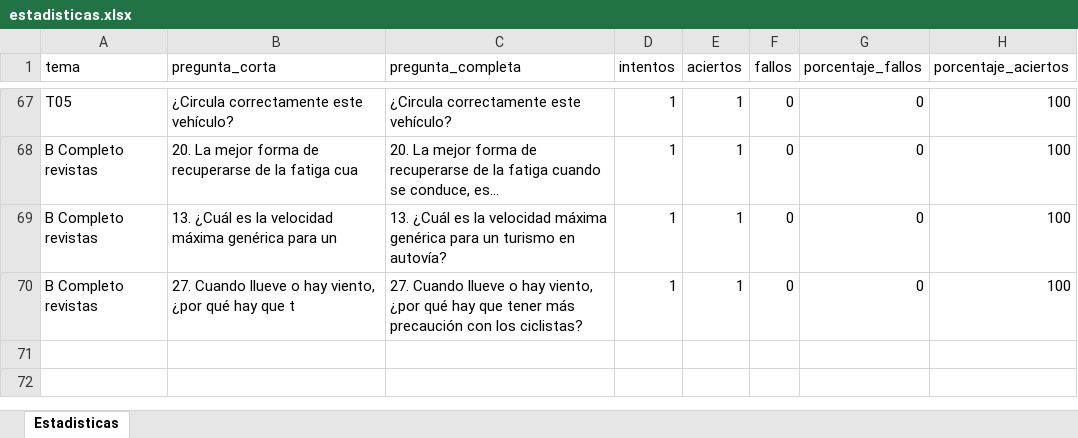
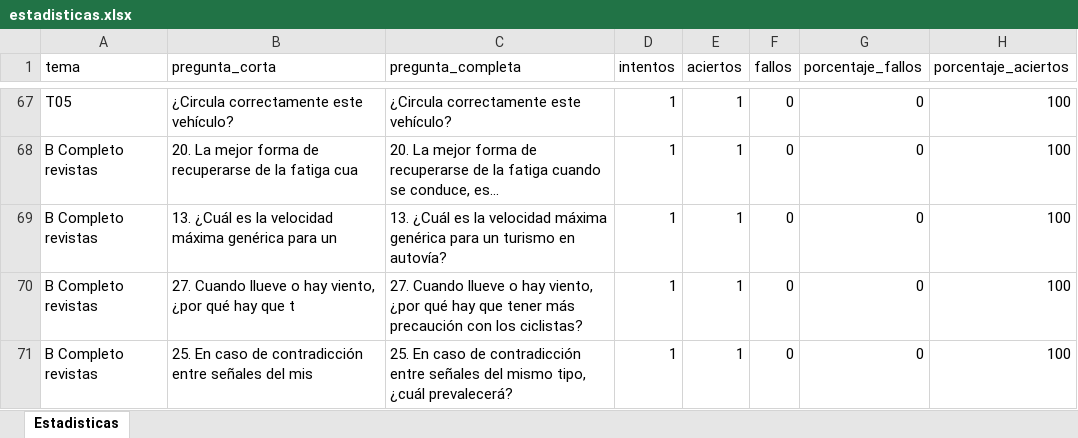
Before and after one commit to Yorchip/AUTOESCUELA, an Excel workbook: estadisticas.xlsx, sheet Estadisticas, drawn as a sheet; only a part is shown, gaps mark what is left out; values as stored, in another font and other column widths than the file's, no borders; the diff names each change by its address in the sheet, - before the commit and + after, or states it on an @@ line.

Commit message:
📊 Actualización automática de estadísticas

```diff
--- a/estadisticas.xlsx (sheet Estadisticas)
+++ b/estadisticas.xlsx (sheet Estadisticas)
+row 71: B Completo revistas | 25. En caso de contradicción entre señales del mis | 25. En caso de contradicción entre señales del mismo tipo, ¿cuál prevalecerá? | 1 | 1 | 0 | 0 | 100
```
